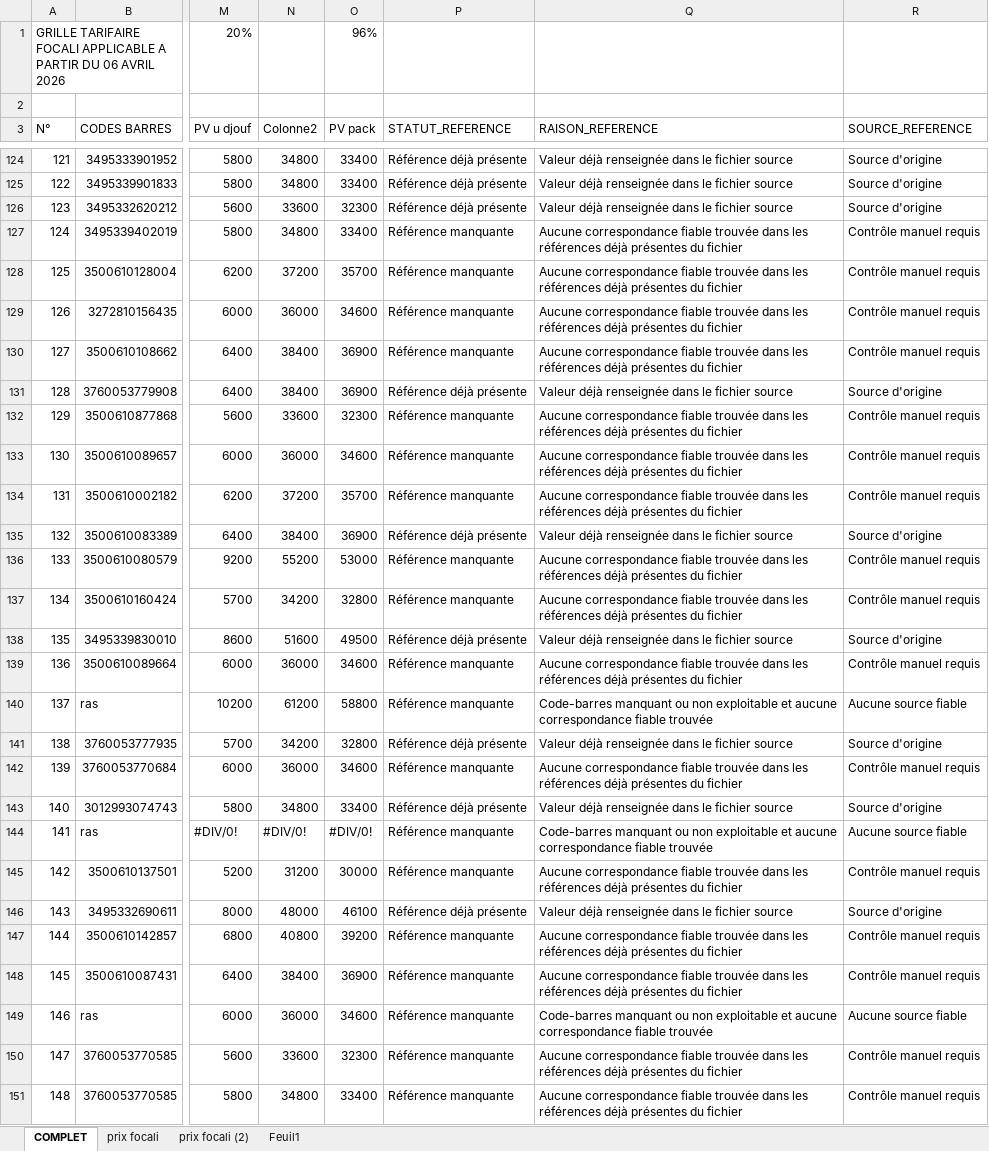
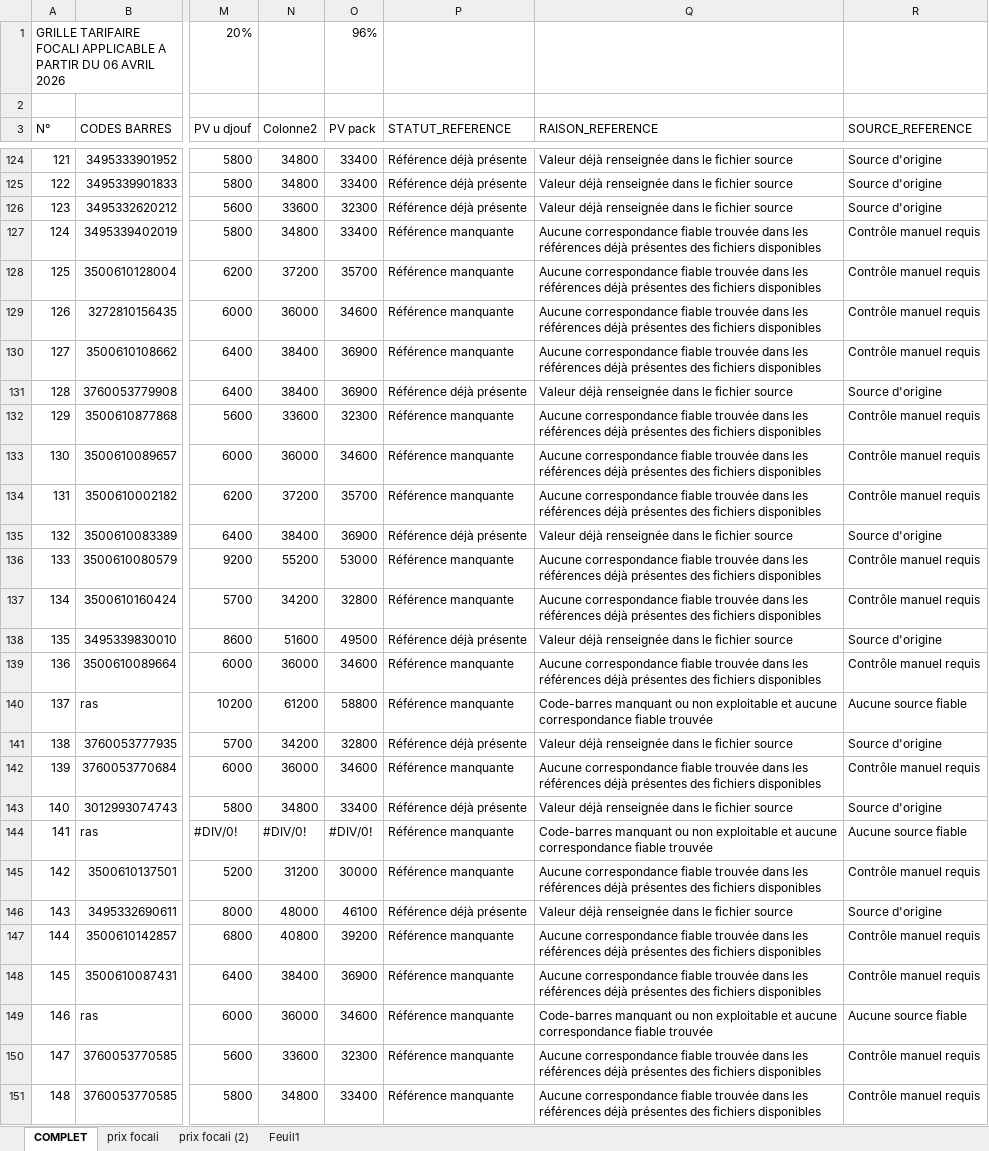
Before and after one commit to dani679091817/code, an Excel workbook: nouvelleliste_complete_modifiee.xlsx, sheet COMPLET, drawn as a sheet; only a part is shown, gaps mark what is left out; values as stored, in another font and other column widths than the file's, no cell formats; conditional formats and table styles not drawn; the diff covers the shown part only; the diff names each change by its address in the sheet, - before the commit and + after, or states it on an @@ line.

```diff
--- a/nouvelleliste_complete_modifiee.xlsx (sheet COMPLET)
+++ b/nouvelleliste_complete_modifiee.xlsx (sheet COMPLET)
-Q127:Q130 (RAISON_REFERENCE): …déjà présentes du fichier
+Q127:Q130 (RAISON_REFERENCE): …déjà présentes des fichiers disponibles
-Q132:Q134 (RAISON_REFERENCE): …déjà présentes du fichier
+Q132:Q134 (RAISON_REFERENCE): …déjà présentes des fichiers disponibles
-Q136:Q137 (RAISON_REFERENCE): …déjà présentes du fichier
+Q136:Q137 (RAISON_REFERENCE): …déjà présentes des fichiers disponibles
-Q139 (RAISON_REFERENCE): …déjà présentes du fichier
+Q139 (RAISON_REFERENCE): …déjà présentes des fichiers disponibles
-Q142 (RAISON_REFERENCE): …déjà présentes du fichier
+Q142 (RAISON_REFERENCE): …déjà présentes des fichiers disponibles
-Q145 (RAISON_REFERENCE): …déjà présentes du fichier
+Q145 (RAISON_REFERENCE): …déjà présentes des fichiers disponibles
-Q147:Q148 (RAISON_REFERENCE): …déjà présentes du fichier
+Q147:Q148 (RAISON_REFERENCE): …déjà présentes des fichiers disponibles
-Q150:Q151 (RAISON_REFERENCE): …déjà présentes du fichier
+Q150:Q151 (RAISON_REFERENCE): …déjà présentes des fichiers disponibles
```
Also changed, not shown: 595 edited cells elsewhere in this sheet, cell formats, produits_sans_reference.xlsx.
